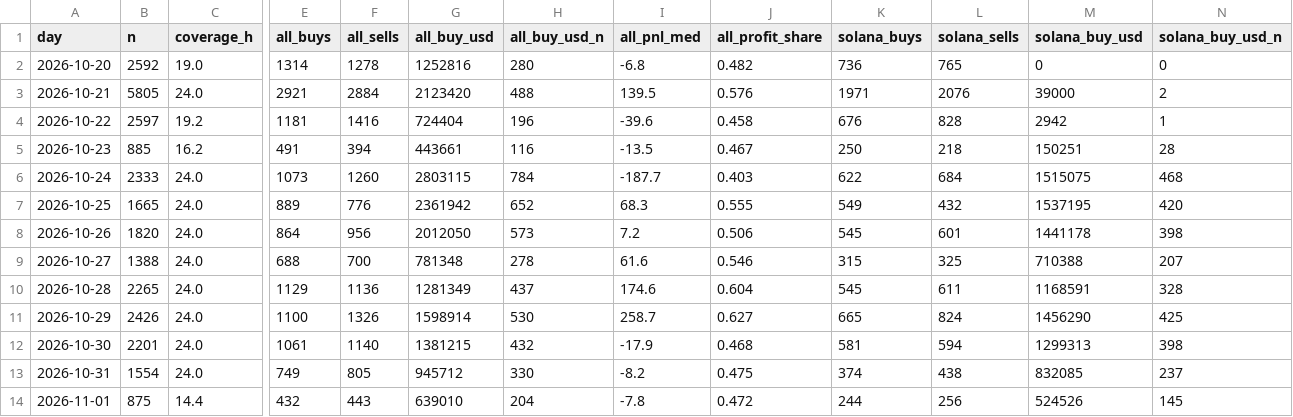
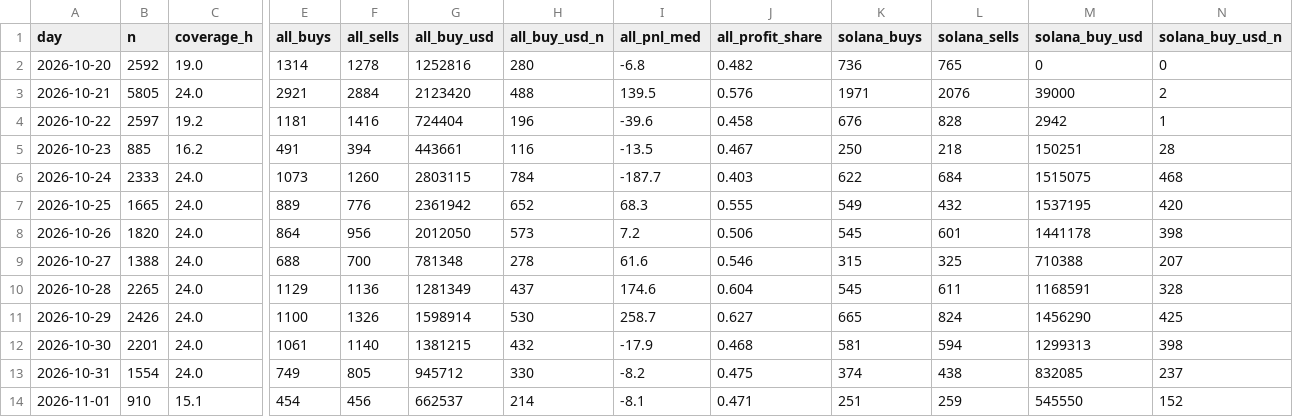
Before and after one commit to tdawg2026/pumpfun-graduations, a CSV file: data/history/fomo_daily.csv, drawn as a sheet; only a part is shown, gaps mark what is left out; the diff covers the shown part only; the diff names each change by its address in the sheet, - before the commit and + after, or states it on an @@ line.

```diff
--- a/data/history/fomo_daily.csv
+++ b/data/history/fomo_daily.csv
-B14 (n): 875
+B14 (n): 910
-C14 (coverage_h): 14.4
+C14 (coverage_h): 15.1
-E14 (all_buys): 432
+E14 (all_buys): 454
-F14 (all_sells): 443
+F14 (all_sells): 456
-G14 (all_buy_usd): 639010
+G14 (all_buy_usd): 662537
-H14 (all_buy_usd_n): 204
+H14 (all_buy_usd_n): 214
-I14 (all_pnl_med): -7.8
+I14 (all_pnl_med): -8.1
-J14 (all_profit_share): 0.472
+J14 (all_profit_share): 0.471
-K14 (solana_buys): 244
+K14 (solana_buys): 251
-L14 (solana_sells): 256
+L14 (solana_sells): 259
-M14 (solana_buy_usd): 524526
+M14 (solana_buy_usd): 545550
-N14 (solana_buy_usd_n): 145
+N14 (solana_buy_usd_n): 152
```
Also changed, not shown: 2 edited cells elsewhere in this file, 3 other files.
